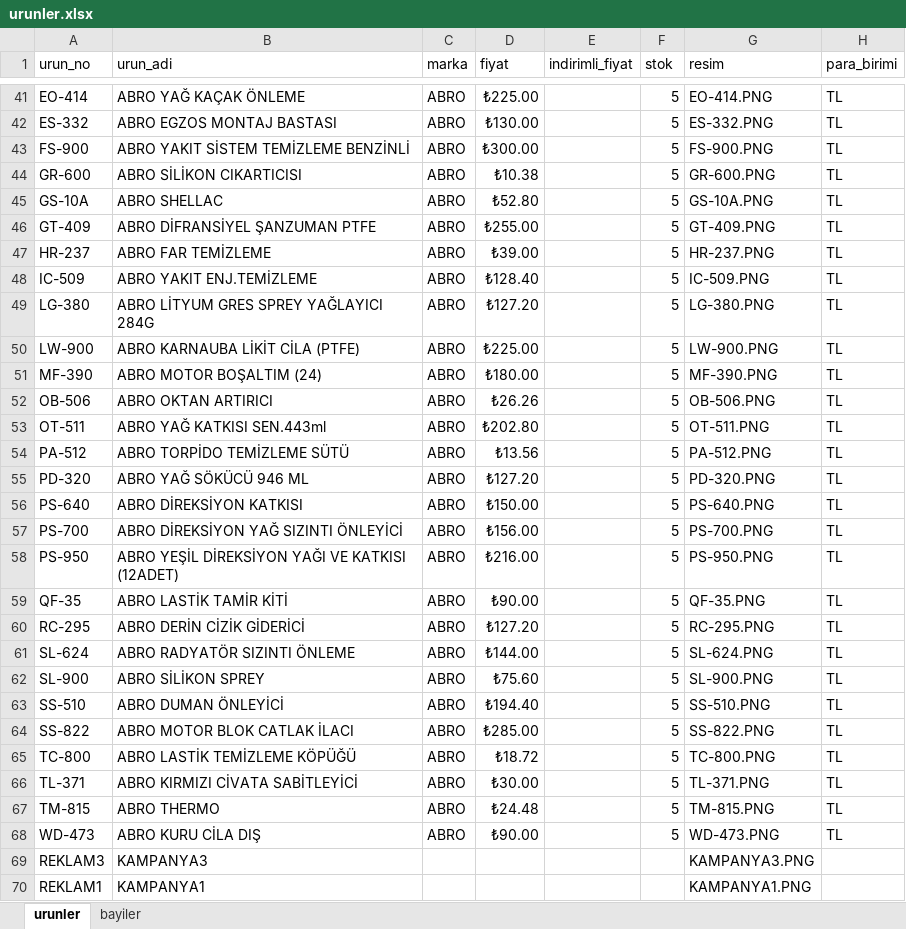
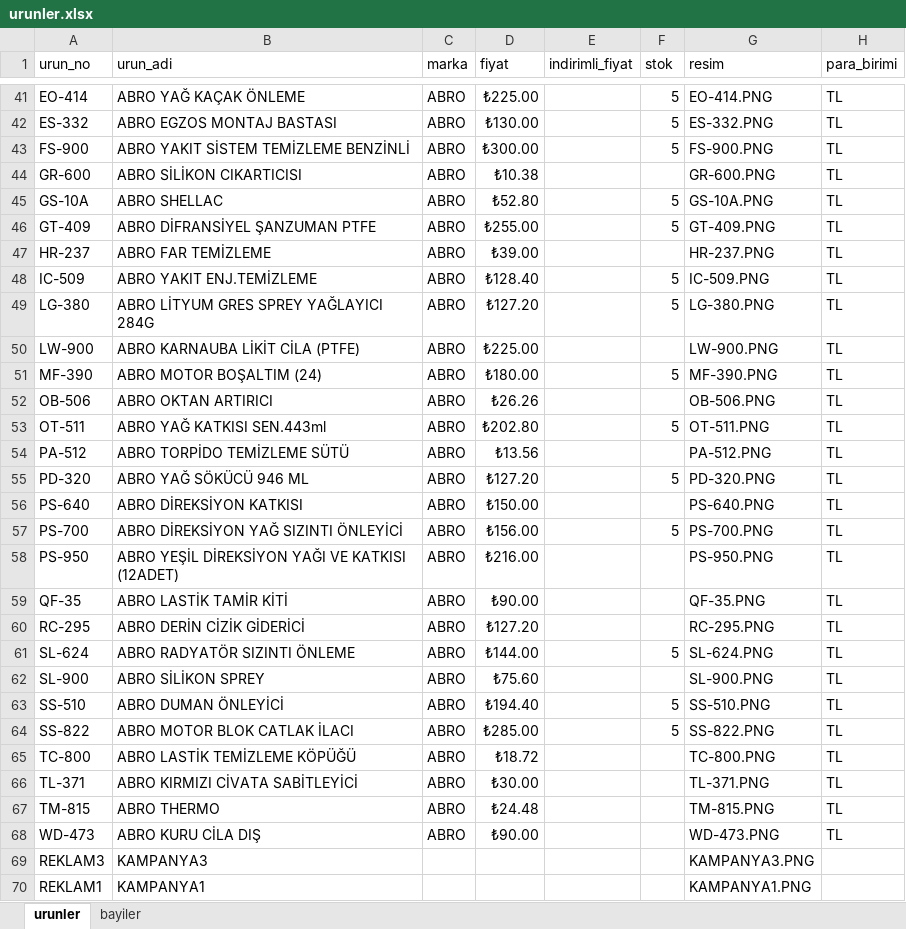
Before and after one commit to otovolkan/portal, an Excel workbook: urunler.xlsx, sheet urunler, drawn as a sheet; only a part is shown, gaps mark what is left out; values as stored, in another font and other column widths than the file's, no borders; the diff covers the shown part only; the diff names each change by its address in the sheet, - before the commit and + after, or states it on an @@ line.

Commit message:
Update urunler.xlsx

```diff
--- a/urunler.xlsx (sheet urunler)
+++ b/urunler.xlsx (sheet urunler)
-F44 (stok): 5
+F44 (stok): (empty)
-F47 (stok): 5
+F47 (stok): (empty)
-F50 (stok): 5
+F50 (stok): (empty)
-F52 (stok): 5
+F52 (stok): (empty)
-F54 (stok): 5
+F54 (stok): (empty)
-F56 (stok): 5
+F56 (stok): (empty)
-F58:F60 (stok): 5
+F58:F60 (stok): (empty)
-F62 (stok): 5
+F62 (stok): (empty)
-F65:F68 (stok): 5
+F65:F68 (stok): (empty)
```
Also changed, not shown: 3 edited cells elsewhere in this sheet.
